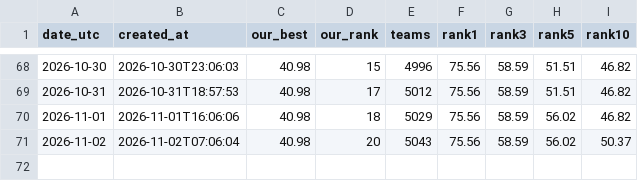
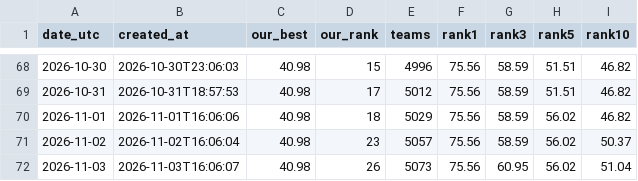
Before and after one commit to vineethsaivs/arc3-decisions-or-tokens, a CSV file: paper/v3/analysis/figs/data/board_snapshots_2026-11-02.csv, drawn as a sheet; only a part is shown, gaps mark what is left out.

```diff
--- a/paper/v3/analysis/figs/data/board_snapshots_2026-11-02.csv
+++ b/paper/v3/analysis/figs/data/board_snapshots_2026-11-02.csv
@@ -70,2 +70,3 @@ date_utc,created_at,our_best,our_rank,teams,rank1,rank3,rank5,rank10
 2026-11-01,2026-11-01T16:06:06,40.98,18,5029,75.56,58.59,56.02,46.82
-2026-11-02,2026-11-02T07:06:04,40.98,20,5043,75.56,58.59,56.02,50.37
+2026-11-02,2026-11-02T16:06:04,40.98,23,5057,75.56,58.59,56.02,50.37
+2026-11-03,2026-11-03T16:06:07,40.98,26,5073,75.56,60.95,56.02,51.04
```
Also changed, not shown: 23 other files.
